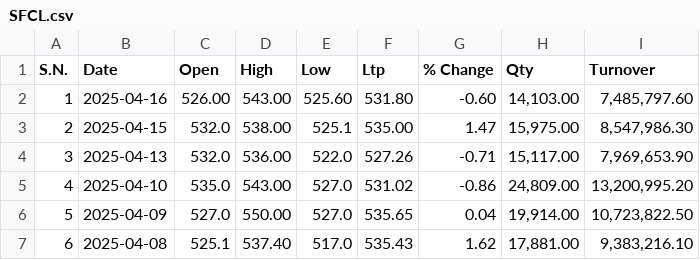
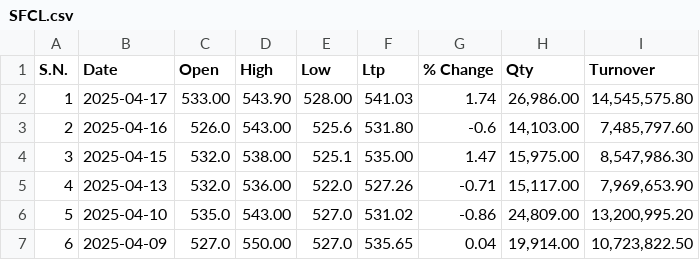
Before and after one commit to Sudipsudip5250/NEPSE_test, a CSV file: Nepse_Data/Finance/SFCL.csv, drawn as a sheet; only a part is shown; the shorter side is filled out with more unchanged rows; addresses are those after the commit; the diff names each change by its address in the sheet, - before the commit and + after, or states it on an @@ line.

Commit message:
Updated SFCL data up to 2025-04-17

```diff
--- a/Nepse_Data/Finance/SFCL.csv
+++ b/Nepse_Data/Finance/SFCL.csv
+row 2: 1 | 2025-04-17 | 533.00 | 543.90 | 528.00 | 541.03 | 1.74 | 26,986.00 | 14,545,575.80
@@ column A (S.N.) renumbered from row 3 down @@
-C3 (Open): 526.00
+C3 (Open): 526.0
-E3 (Low): 525.60
+E3 (Low): 525.6
-G3 (% Change): -0.60
+G3 (% Change): -0.6
```
